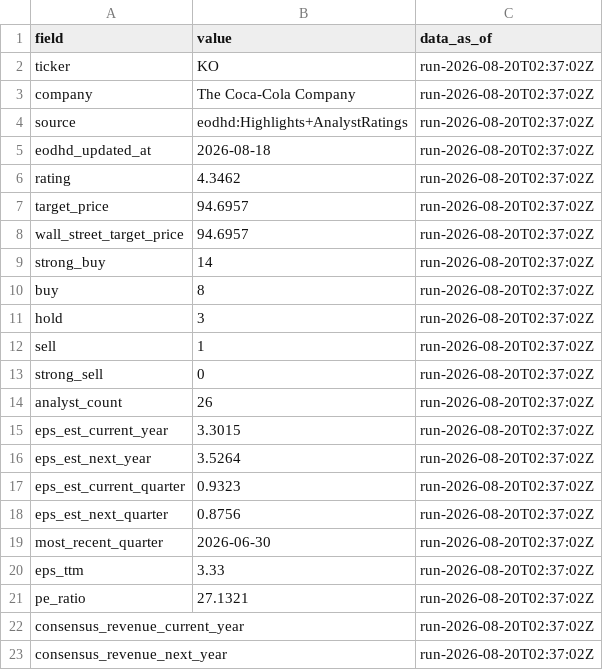
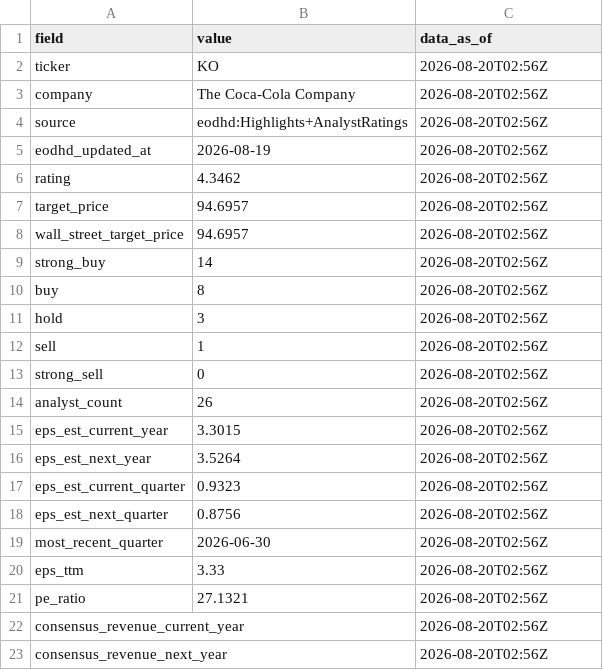
Before and after one commit to JamesKostohryz/aeg-valuation, a CSV file: outputs/KO_analyst_estimates.csv, drawn as a sheet.

```diff
--- a/outputs/KO_analyst_estimates.csv
+++ b/outputs/KO_analyst_estimates.csv
@@ -1,23 +1,23 @@
 field,value,data_as_of
-ticker,KO,run-2026-08-20T02:37:02Z
-company,The Coca-Cola Company,run-2026-08-20T02:37:02Z
-source,eodhd:Highlights+AnalystRatings,run-2026-08-20T02:37:02Z
-eodhd_updated_at,2026-08-18,run-2026-08-20T02:37:02Z
-rating,4.3462,run-2026-08-20T02:37:02Z
-target_price,94.6957,run-2026-08-20T02:37:02Z
-wall_street_target_price,94.6957,run-2026-08-20T02:37:02Z
-strong_buy,14,run-2026-08-20T02:37:02Z
-buy,8,run-2026-08-20T02:37:02Z
-hold,3,run-2026-08-20T02:37:02Z
-sell,1,run-2026-08-20T02:37:02Z
-strong_sell,0,run-2026-08-20T02:37:02Z
-analyst_count,26,run-2026-08-20T02:37:02Z
-eps_est_current_year,3.3015,run-2026-08-20T02:37:02Z
-eps_est_next_year,3.5264,run-2026-08-20T02:37:02Z
-eps_est_current_quarter,0.9323,run-2026-08-20T02:37:02Z
-eps_est_next_quarter,0.8756,run-2026-08-20T02:37:02Z
-most_recent_quarter,2026-06-30,run-2026-08-20T02:37:02Z
-eps_ttm,3.33,run-2026-08-20T02:37:02Z
-pe_ratio,27.1321,run-2026-08-20T02:37:02Z
-consensus_revenue_current_year,,run-2026-08-20T02:37:02Z
-consensus_revenue_next_year,,run-2026-08-20T02:37:02Z
+ticker,KO,2026-08-20T02:56Z
+company,The Coca-Cola Company,2026-08-20T02:56Z
+source,eodhd:Highlights+AnalystRatings,2026-08-20T02:56Z
+eodhd_updated_at,2026-08-19,2026-08-20T02:56Z
+rating,4.3462,2026-08-20T02:56Z
+target_price,94.6957,2026-08-20T02:56Z
+wall_street_target_price,94.6957,2026-08-20T02:56Z
+strong_buy,14,2026-08-20T02:56Z
+buy,8,2026-08-20T02:56Z
+hold,3,2026-08-20T02:56Z
+sell,1,2026-08-20T02:56Z
+strong_sell,0,2026-08-20T02:56Z
+analyst_count,26,2026-08-20T02:56Z
+eps_est_current_year,3.3015,2026-08-20T02:56Z
+eps_est_next_year,3.5264,2026-08-20T02:56Z
+eps_est_current_quarter,0.9323,2026-08-20T02:56Z
+eps_est_next_quarter,0.8756,2026-08-20T02:56Z
+most_recent_quarter,2026-06-30,2026-08-20T02:56Z
+eps_ttm,3.33,2026-08-20T02:56Z
+pe_ratio,27.1321,2026-08-20T02:56Z
+consensus_revenue_current_year,,2026-08-20T02:56Z
+consensus_revenue_next_year,,2026-08-20T02:56Z
```
Also changed, not shown: outputs/KO_aeg_schedule.csv, outputs/KO_dupont.csv, 25 other files.
